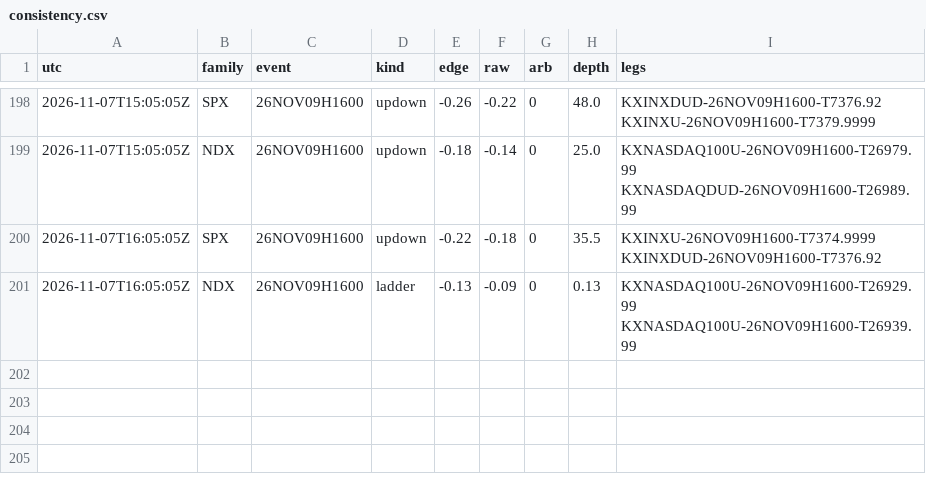
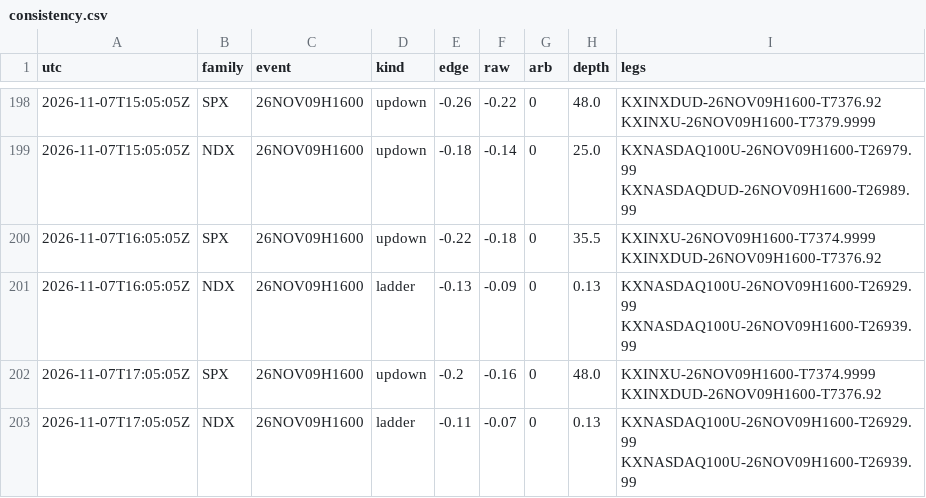
Before and after one commit to andyxing00888/personal-site, a CSV file: paper/data/consistency.csv, drawn as a sheet; only a part is shown, gaps mark what is left out; the diff names each change by its address in the sheet, - before the commit and + after, or states it on an @@ line.

```diff
--- a/paper/data/consistency.csv
+++ b/paper/data/consistency.csv
+row 202: 2026-11-07T17:05:05Z | SPX | 26NOV09H1600 | updown | -0.2 | -0.16 | 0 | 48.0 | KXINXU-26NOV09H1600-T7374.9999 KXINXDUD-26NOV09H1600-T7376.92
+row 203: 2026-11-07T17:05:05Z | NDX | 26NOV09H1600 | ladder | -0.11 | -0.07 | 0 | 0.13 | KXNASDAQ100U-26NOV09H1600-T26929.99 KXNASDAQ100U-26NOV09H1600-T26939.99
```
Also changed, not shown: paper/data/lip_track.csv, paper/data/orders.csv, 1 other file.
